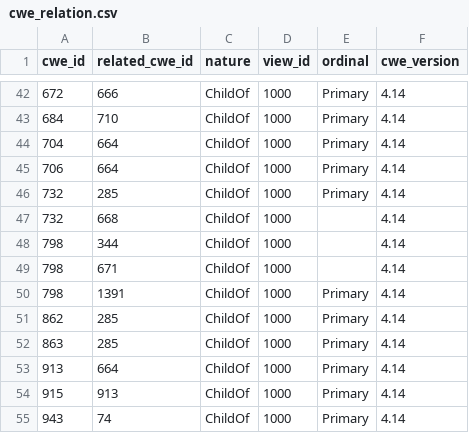
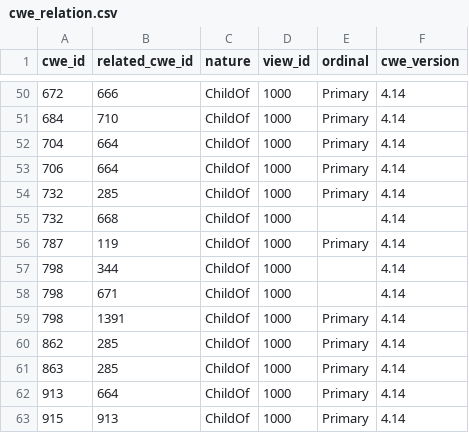
Before and after one commit to superken-python/ai-architecture, a CSV file: projects/security_scan/templates/cwe_relation.csv, drawn as a sheet; only a part is shown, gaps mark what is left out; the shorter side is filled out with more unchanged rows; the diff covers the shown part only; the diff names each change by its address in the sheet, - before the commit and + after, or states it on an @@ line.

```diff
--- a/projects/security_scan/templates/cwe_relation.csv
+++ b/projects/security_scan/templates/cwe_relation.csv
+row 56: 787 | 119 | ChildOf | 1000 | Primary | 4.14
```
Also changed, not shown: 11 added rows elsewhere in this file, projects/security_scan/templates/cwe_catalog.csv, projects/security_scan/templates/source_version.csv, 5 other files.
